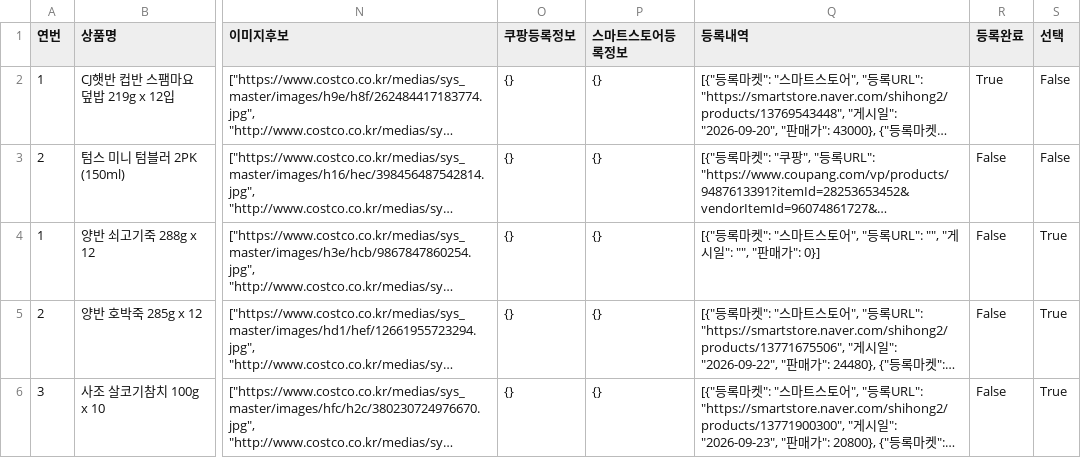
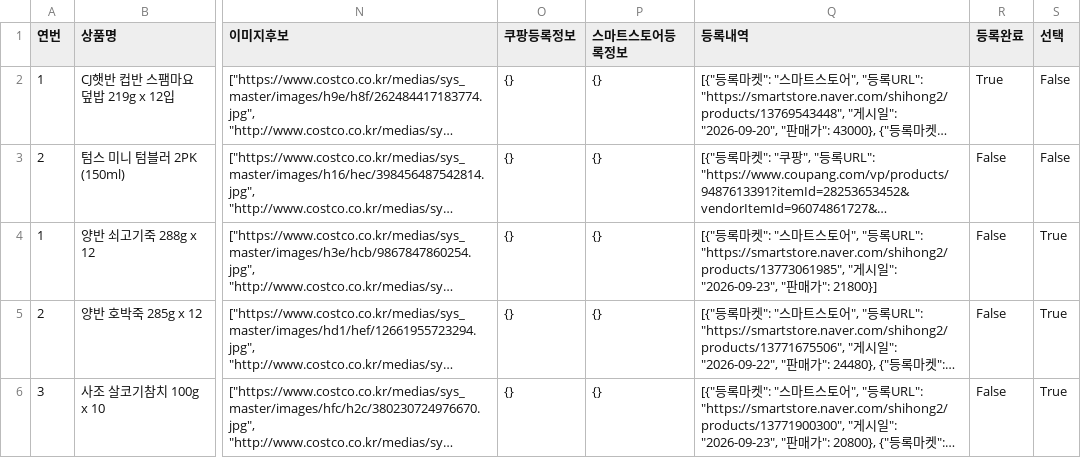
Before and after one commit to kbs61man-UOU/product-images, a CSV file: data/sourcing_items.csv, drawn as a sheet; only a part is shown, gaps mark what is left out; long unchanged cells end in …; the diff names each change by its address in the sheet, - before the commit and + after, or states it on an @@ line.

Commit message:
소싱도구 데이터 자동 백업 (2026-09-24)

```diff
--- a/data/sourcing_items.csv
+++ b/data/sourcing_items.csv
-Q4 (등록내역): …"등록URL": "", "게시일": "", "판매가": 0}]
+Q4 (등록내역): …"등록URL": "https://smartstore.naver.com/shihong2/products/13773061985", "게시일": "2026-09-23", "판매가": 21800}]
```
